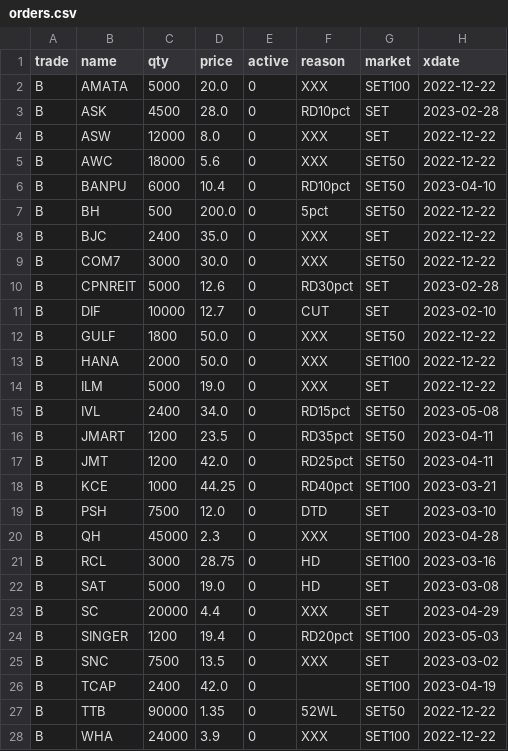
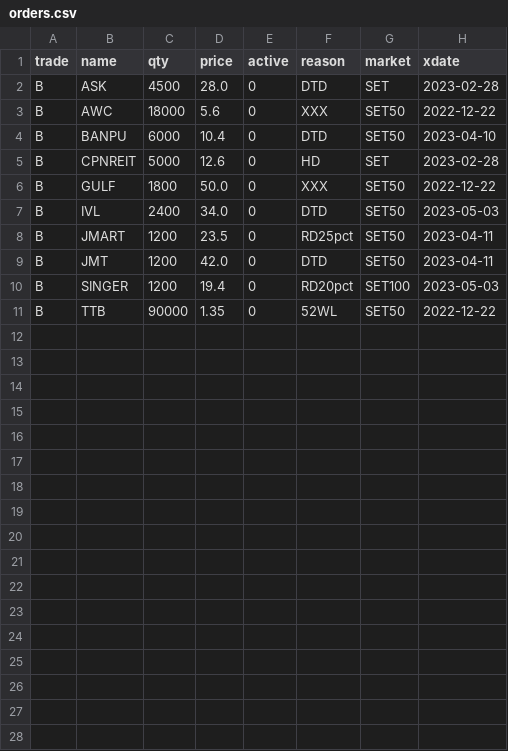
Before and after one commit to santimcs/obsidian-git-sync, a CSV file: Data/orders.csv, drawn as a sheet; only a part is shown; the diff covers the shown part only.

Commit message:
vault backup: 2023-03-13 00:58:30

```diff
--- a/Data/orders.csv
+++ b/Data/orders.csv
@@ -1,28 +1,11 @@
 trade,name,qty,price,active,reason,market,xdate
-B,AMATA,5000,20.0,0,XXX,SET100,2022-12-22
-B,ASK,4500,28.0,0,RD10pct,SET,2023-02-28
-B,ASW,12000,8.0,0,XXX,SET,2022-12-22
+B,ASK,4500,28.0,0,DTD,SET,2023-02-28
 B,AWC,18000,5.6,0,XXX,SET50,2022-12-22
-B,BANPU,6000,10.4,0,RD10pct,SET50,2023-04-10
-B,BH,500,200.0,0,5pct,SET50,2022-12-22
-B,BJC,2400,35.0,0,XXX,SET,2022-12-22
-B,COM7,3000,30.0,0,XXX,SET50,2022-12-22
-B,CPNREIT,5000,12.6,0,RD30pct,SET,2023-02-28
-B,DIF,10000,12.7,0,CUT,SET,2023-02-10
+B,BANPU,6000,10.4,0,DTD,SET50,2023-04-10
+B,CPNREIT,5000,12.6,0,HD,SET,2023-02-28
 B,GULF,1800,50.0,0,XXX,SET50,2022-12-22
-B,HANA,2000,50.0,0,XXX,SET100,2022-12-22
-B,ILM,5000,19.0,0,XXX,SET,2022-12-22
-B,IVL,2400,34.0,0,RD15pct,SET50,2023-05-08
-B,JMART,1200,23.5,0,RD35pct,SET50,2023-04-11
-B,JMT,1200,42.0,0,RD25pct,SET50,2023-04-11
-B,KCE,1000,44.25,0,RD40pct,SET100,2023-03-21
-B,PSH,7500,12.0,0,DTD,SET,2023-03-10
-B,QH,45000,2.3,0,XXX,SET100,2023-04-28
-B,RCL,3000,28.75,0,HD,SET100,2023-03-16
-B,SAT,5000,19.0,0,HD,SET,2023-03-08
-B,SC,20000,4.4,0,XXX,SET,2023-04-29
+B,IVL,2400,34.0,0,DTD,SET50,2023-05-03
+B,JMART,1200,23.5,0,RD25pct,SET50,2023-04-11
+B,JMT,1200,42.0,0,DTD,SET50,2023-04-11
 B,SINGER,1200,19.4,0,RD20pct,SET100,2023-05-03
-B,SNC,7500,13.5,0,XXX,SET,2023-03-02
-B,TCAP,2400,42.0,0,,SET100,2023-04-19
 B,TTB,90000,1.35,0,52WL,SET50,2022-12-22
-B,WHA,24000,3.9,0,XXX,SET100,2022-12-22
```
Also changed, not shown: 4 removed rows elsewhere in this file.
